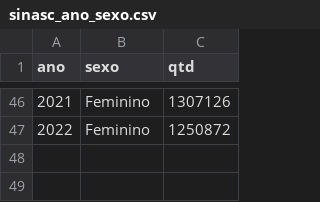
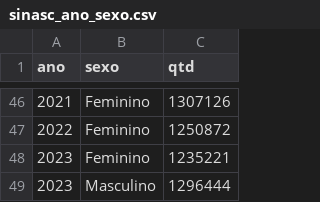
Before and after one commit to gabrielmprata/nascidos_vivos, a CSV file: datasets/sinasc_ano_sexo.csv, drawn as a sheet; only a part is shown, gaps mark what is left out; the diff names each change by its address in the sheet, - before the commit and + after, or states it on an @@ line.

Commit message:
Add files via upload

```diff
--- a/datasets/sinasc_ano_sexo.csv
+++ b/datasets/sinasc_ano_sexo.csv
+row 48: 2023 | Feminino | 1235221
+row 49: 2023 | Masculino | 1296444
```
